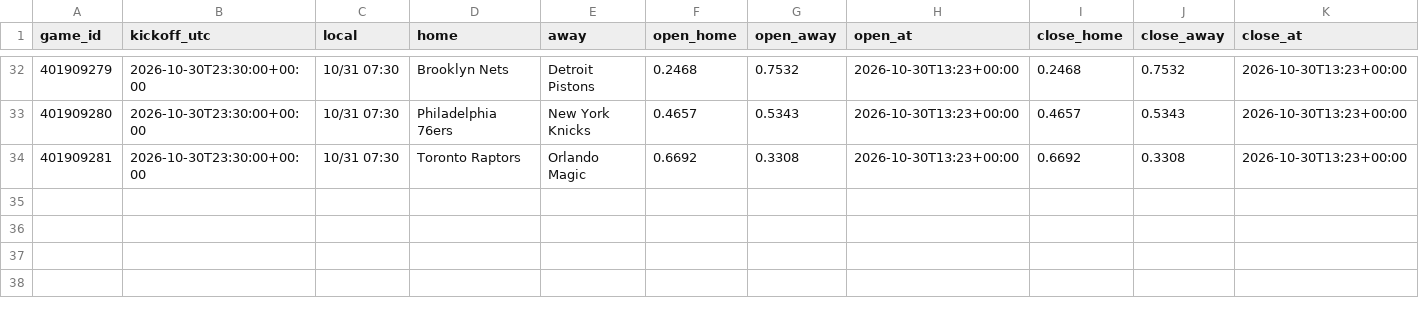
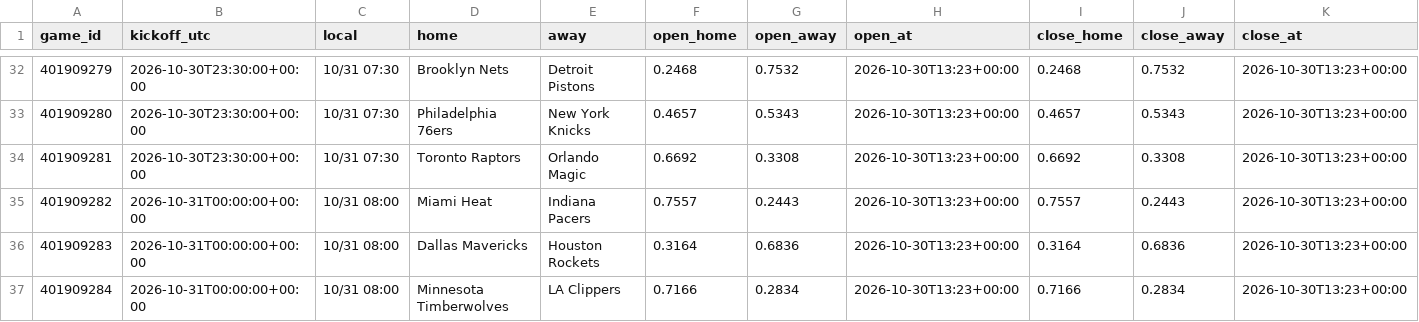
Before and after one commit to panchiyu1-cloud/sports-analyzer, a CSV file: data/reviews/nba.csv, drawn as a sheet; only a part is shown, gaps mark what is left out; rows hold the shown columns only; the diff names each change by its address in the sheet, - before the commit and + after, or states it on an @@ line.

```diff
--- a/data/reviews/nba.csv
+++ b/data/reviews/nba.csv
+row 35: 401909282 | 2026-10-31T00:00:00+00:00 | 10/31 08:00 | Miami Heat | Indiana Pacers | 0.7557 | 0.2443 | 2026-10-30T13:23+00:00 | 0.7557 | 0.2443 | 2026-10-30T13:23+00:00
+row 36: 401909283 | 2026-10-31T00:00:00+00:00 | 10/31 08:00 | Dallas Mavericks | Houston Rockets | 0.3164 | 0.6836 | 2026-10-30T13:23+00:00 | 0.3164 | 0.6836 | 2026-10-30T13:23+00:00
+row 37: 401909284 | 2026-10-31T00:00:00+00:00 | 10/31 08:00 | Minnesota Timberwolves | LA Clippers | 0.7166 | 0.2834 | 2026-10-30T13:23+00:00 | 0.7166 | 0.2834 | 2026-10-30T13:23+00:00
```
Also changed, not shown: 11 other files.
